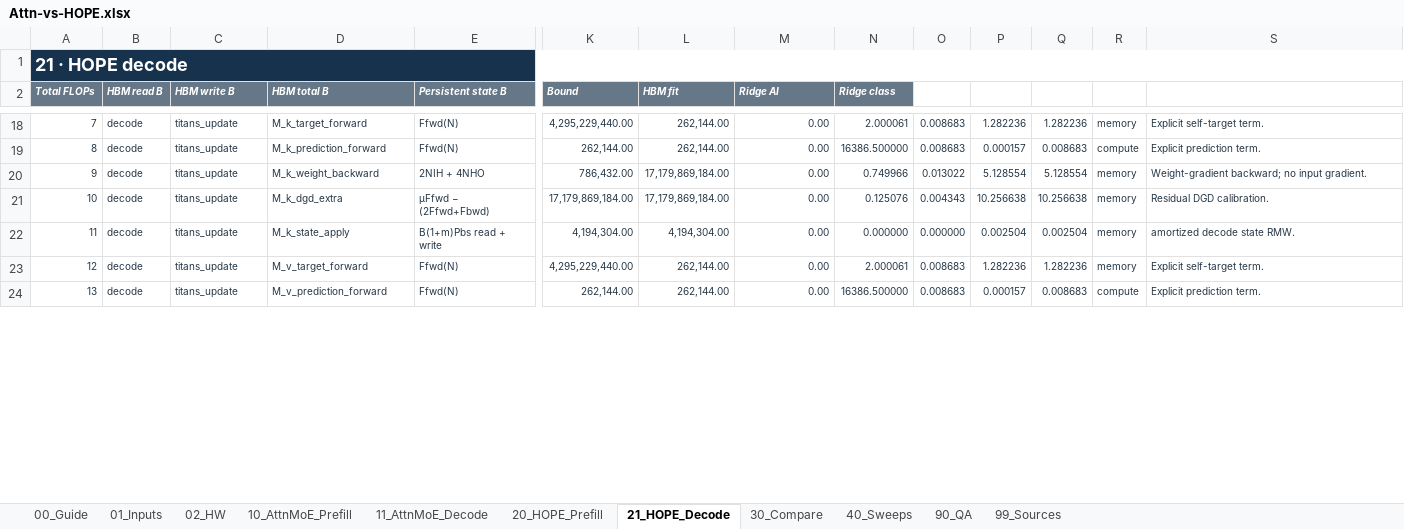
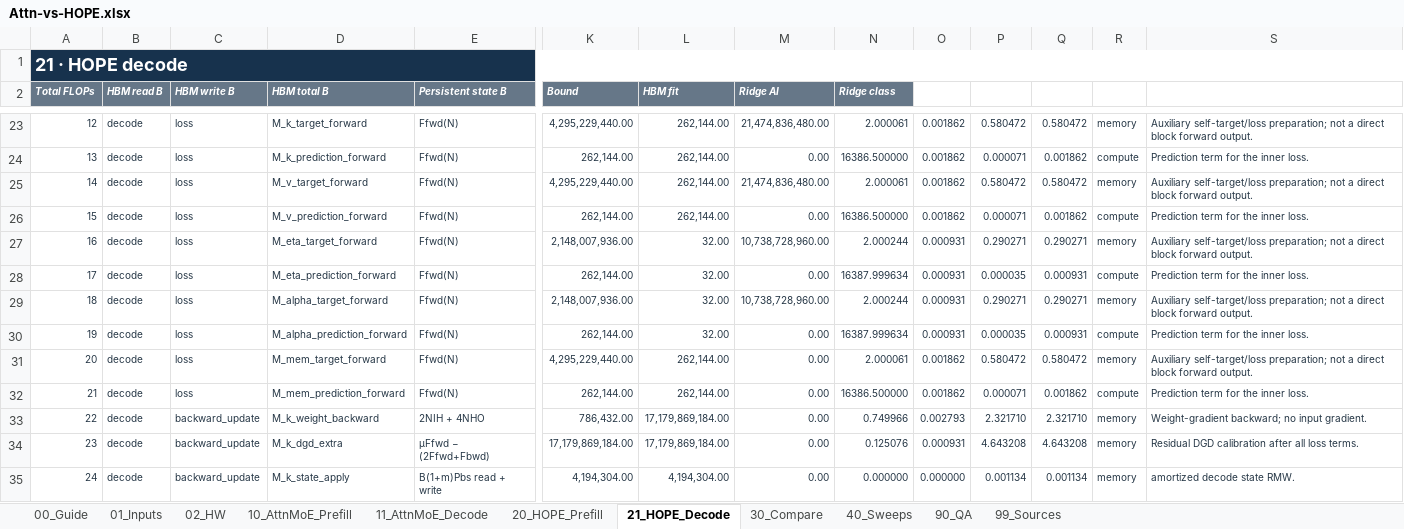
Before and after one commit to jimmylegendary/neural-memory-study, an Excel workbook: experiments/E5-attn-vs-hope/sheet/Attn-vs-HOPE.xlsx, sheet 21_HOPE_Decode, drawn as a sheet; only a part is shown, gaps mark what is left out; values as stored, in another font and other column widths than the file's, no borders; removed rows and columns are numbered as before the commit, all else as after; rows hold the shown columns only; the diff covers the shown part only; the diff names each change by its address in the sheet, - before the commit and + after, or states it on an @@ line.

Commit message:
fix: align HOPE dependency and end-to-end metrics

```diff
--- a/experiments/E5-attn-vs-hope/sheet/Attn-vs-HOPE.xlsx (sheet 21_HOPE_Decode)
+++ b/experiments/E5-attn-vs-hope/sheet/Attn-vs-HOPE.xlsx (sheet 21_HOPE_Decode)
@@ column A (Total FLOPs) renumbered between rows 5 and 47 @@
-C23:C24 (HBM write B): titans_update
+C23:C24 (HBM write B): loss
-M23 (Ridge AI): 0.00
+M23 (Ridge AI): 21,474,836,480.00
-O23:O24: 0.008683
+O23:O24: 0.001862
-P23: 1.282236
+P23: 0.580472
-Q23: 1.282236
+Q23: 0.580472
-S23: Explicit self-target term.
+S23: Auxiliary self-target/loss preparation; not a direct block forward output.
-P24: 0.000157
+P24: 0.000071
-Q24: 0.008683
+Q24: 0.001862
-S24: Explicit prediction term.
+S24: Prediction term for the inner loss.
+row 25: 14 | decode | loss | M_v_target_forward | Ffwd(N) | 4,295,229,440.00 | 262,144.00 | 21,474,836,480.00 | 2.000061 | 0.001862 | 0.580472 | 0.580472 | memory | Auxiliary self-target/loss preparation; not a direct block forward output.
+row 26: 15 | decode | loss | M_v_prediction_forward | Ffwd(N) | 262,144.00 | 262,144.00 | 0.00 | 16386.500000 | 0.001862 | 0.000071 | 0.001862 | compute | Prediction term for the inner loss.
+row 27: 16 | decode | loss | M_eta_target_forward | Ffwd(N) | 2,148,007,936.00 | 32.00 | 10,738,728,960.00 | 2.000244 | 0.000931 | 0.290271 | 0.290271 | memory | Auxiliary self-target/loss preparation; not a direct block forward output.
+row 28: 17 | decode | loss | M_eta_prediction_forward | Ffwd(N) | 262,144.00 | 32.00 | 0.00 | 16387.999634 | 0.000931 | 0.000035 | 0.000931 | compute | Prediction term for the inner loss.
+row 29: 18 | decode | loss | M_alpha_target_forward | Ffwd(N) | 2,148,007,936.00 | 32.00 | 10,738,728,960.00 | 2.000244 | 0.000931 | 0.290271 | 0.290271 | memory | Auxiliary self-target/loss preparation; not a direct block forward output.
+row 30: 19 | decode | loss | M_alpha_prediction_forward | Ffwd(N) | 262,144.00 | 32.00 | 0.00 | 16387.999634 | 0.000931 | 0.000035 | 0.000931 | compute | Prediction term for the inner loss.
+row 31: 20 | decode | loss | M_mem_target_forward | Ffwd(N) | 4,295,229,440.00 | 262,144.00 | 0.00 | 2.000061 | 0.001862 | 0.580472 | 0.580472 | memory | Auxiliary self-target/loss preparation; not a direct block forward output.
+row 32: 21 | decode | loss | M_mem_prediction_forward | Ffwd(N) | 262,144.00 | 262,144.00 | 0.00 | 16386.500000 | 0.001862 | 0.000071 | 0.001862 | compute | Prediction term for the inner loss.
-C33:C35 (HBM write B): titans_update
+C33:C35 (HBM write B): backward_update
-O33: 0.013022
+O33: 0.002793
-P33: 5.128554
+P33: 2.321710
-Q33: 5.128554
+Q33: 2.321710
-O34: 0.004343
+O34: 0.000931
-P34: 10.256638
+P34: 4.643208
-Q34: 10.256638
+Q34: 4.643208
-S34: Residual DGD calibration.
+S34: Residual DGD calibration after all loss terms.
-P35: 0.002504
+P35: 0.001134
-Q35: 0.002504
+Q35: 0.001134
-row 23: 12 | decode | titans_update | M_v_target_forward | Ffwd(N) | 4,295,229,440.00 | 262,144.00 | 0.00 | 2.000061 | 0.008683 | 1.282236 | 1.282236 | memory | Explicit self-target term.
-row 24: 13 | decode | titans_update | M_v_prediction_forward | Ffwd(N) | 262,144.00 | 262,144.00 | 0.00 | 16386.500000 | 0.008683 | 0.000157 | 0.008683 | compute | Explicit prediction term.
```
Also changed, not shown: 19 added rows, 15 removed rows and 96 edited cells elsewhere in this sheet, sheet 20_HOPE_Prefill, sheet 40_Sweeps, sheet 30_Compare, sheet 90_QA, sheet 10_AttnMoE_Prefill, sheet 01_Inputs, 4 more sheets, formulas that keep their value, charts or pictures, 14 other files.
